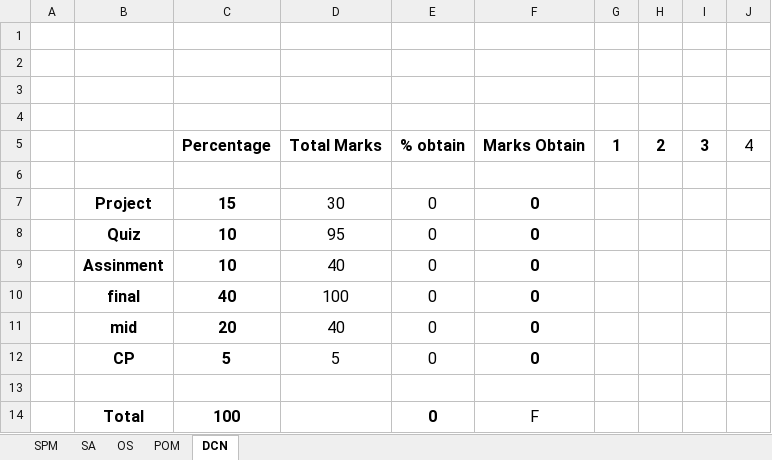
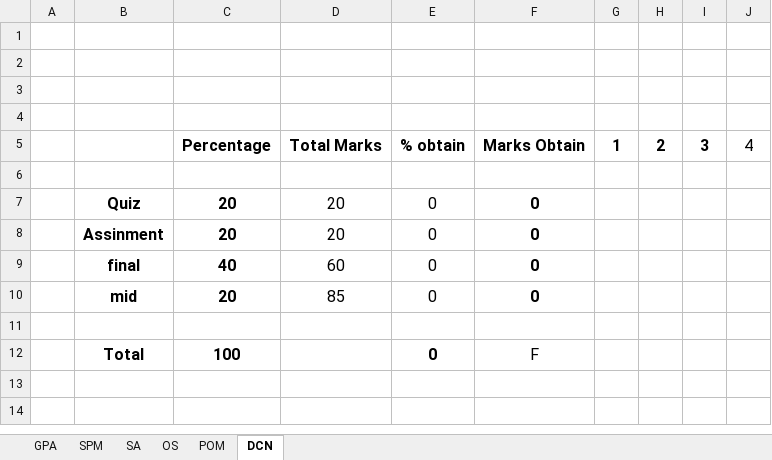
Before and after one commit to MFY2000/Semeste_5_FALL-2021_, an Excel workbook: Marks.xlsx, sheet DCN, drawn as a sheet; values as stored, in another font and other column widths than the file's, no borders; removed rows and columns are numbered as before the commit, all else as after; the diff names each change by its address in the sheet, - before the commit and + after, or states it on an @@ line.

```diff
--- a/Marks.xlsx (sheet DCN)
+++ b/Marks.xlsx (sheet DCN)
+sheet tab: GPA
-row 7:  | Project | 15 | 30 | 0 | 0
-C7:C8: 10
+C7:C8: 20
-D7: 95
+D7: 20
-D8: 40
+D8: 20
-D9: 100
+D9: 60
-D10: 40
+D10: 85
-row 12:  | CP | 5 | 5 | 0 | 0
```
Also changed, not shown: sheet OS, sheet SA, sheet POM, formulas that keep their value.
